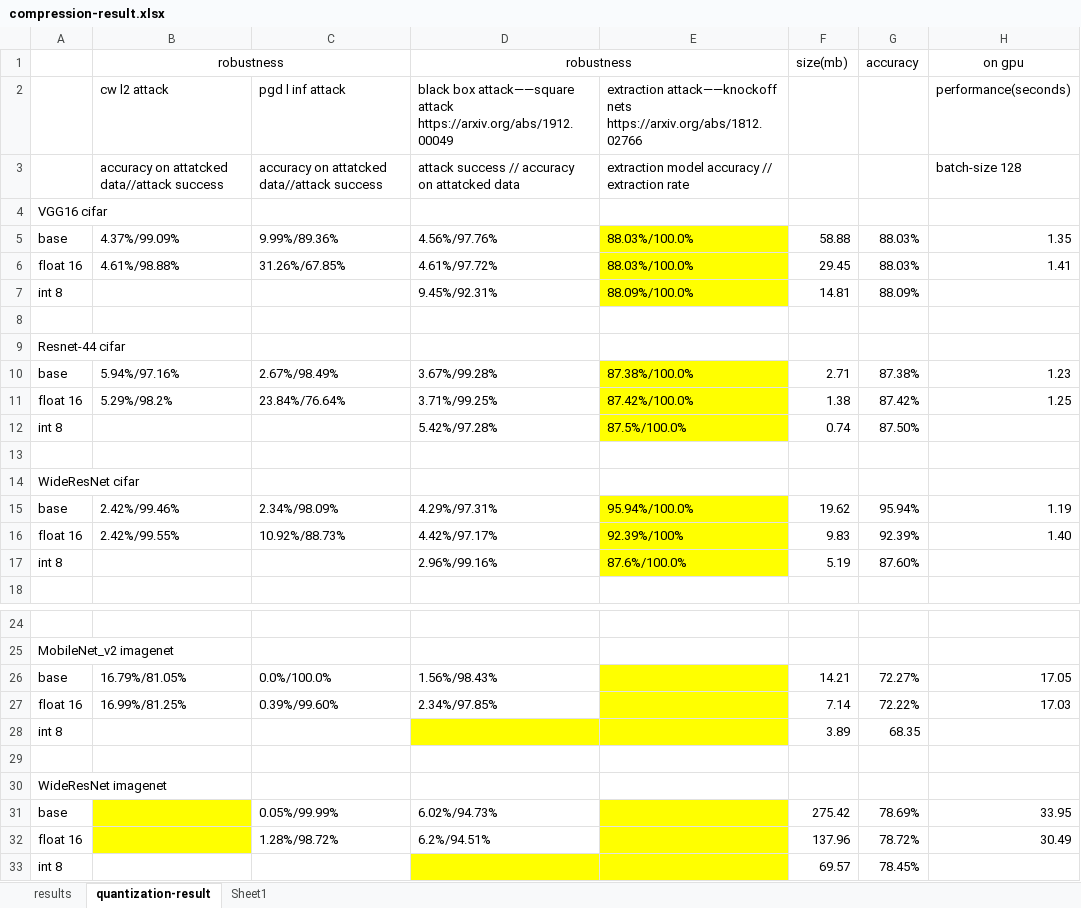
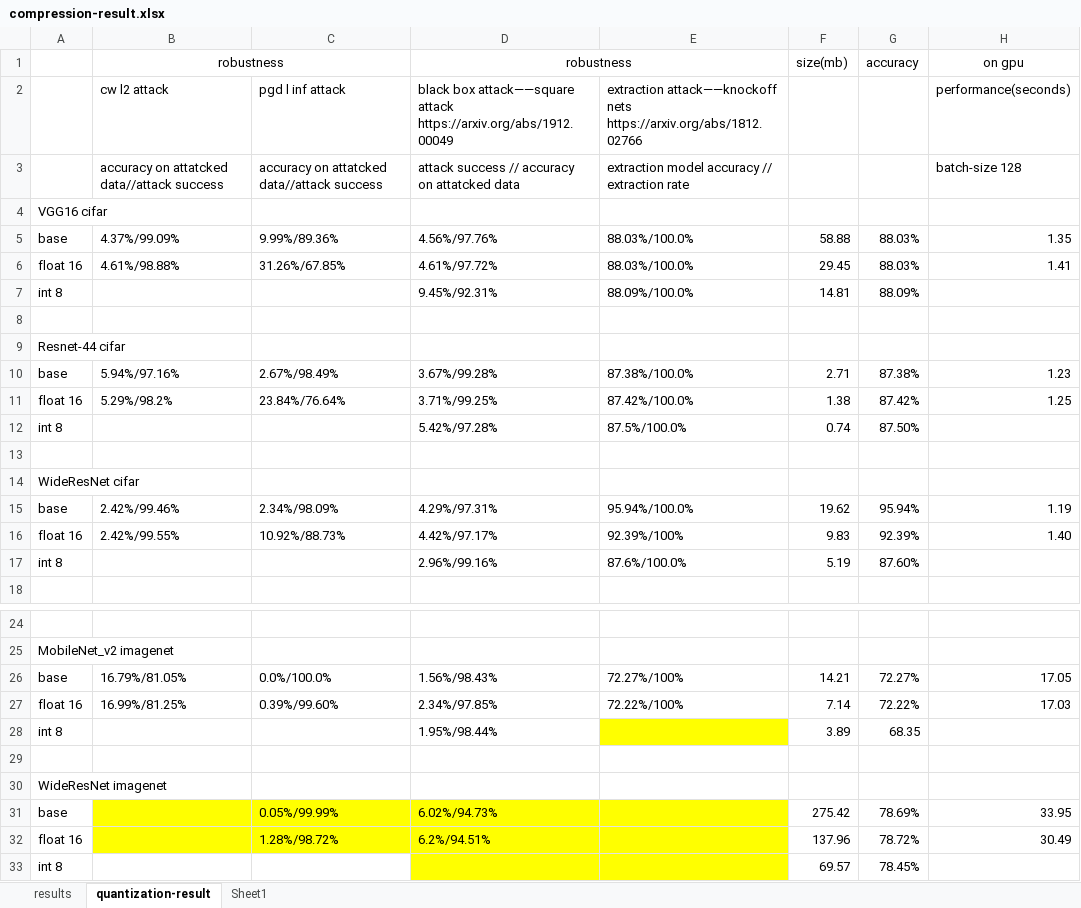
Before and after one commit to Flamexmt/evaluate-project, an Excel workbook: compression-result.xlsx, sheet quantization-result, drawn as a sheet; only a part is shown, gaps mark what is left out; values as stored, in another font and other column widths than the file's, no borders; the diff names each change by its address in the sheet, - before the commit and + after, or states it on an @@ line.

Commit message:
Update compression-result.xlsx

```diff
--- a/compression-result.xlsx (sheet quantization-result)
+++ b/compression-result.xlsx (sheet quantization-result)
-E5:E7 fill: #FFFF00
+E5:E7 fill: none
-E10:E12 fill: #FFFF00
+E10:E12 fill: none
-E15:E17 fill: #FFFF00
+E15:E17 fill: none
-E26: (empty)
+E26: 72.27%/100%
-E26:E27 fill: #FFFF00
+E26:E27 fill: none
-E27: (empty)
+E27: 72.22%/100%
-D28: (empty)
+D28: 1.95%/98.44%
-D28 fill: #FFFF00
+D28 fill: none
-C31:D32 fill: none
+C31:D32 fill: #FFFF00
```
